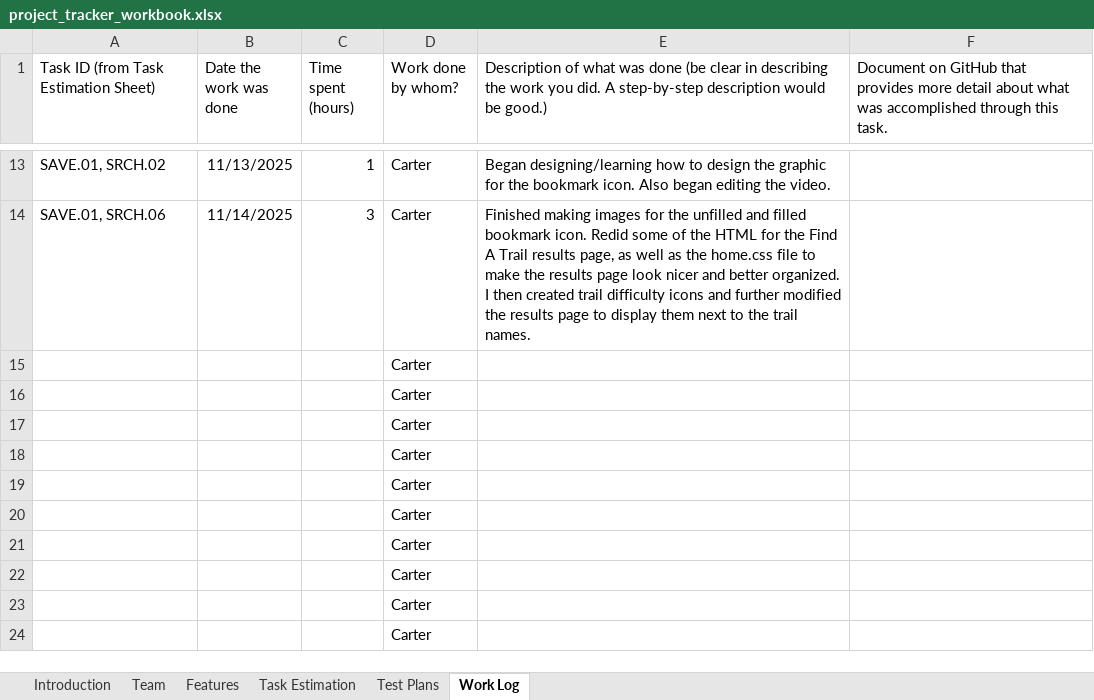
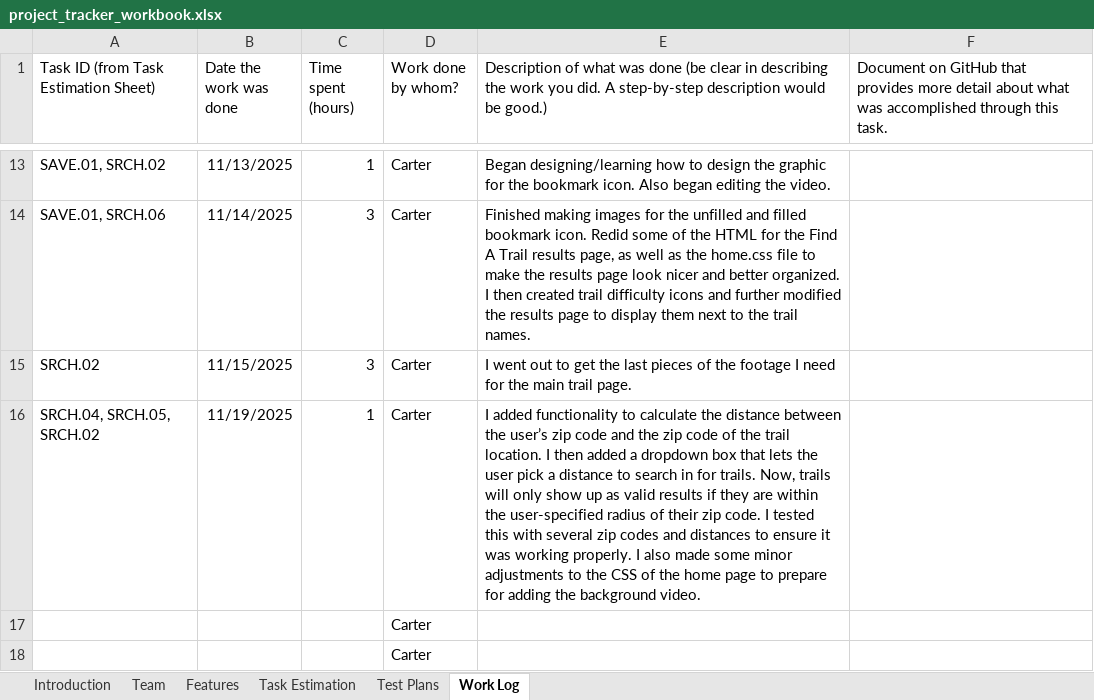
Before and after one commit to CarterS01/TrailFinder, an Excel workbook: project_tracker_workbook.xlsx, sheet Work Log, drawn as a sheet; only a part is shown, gaps mark what is left out; the shorter side is filled out with more unchanged rows; values as stored, in another font and other column widths than the file's, no borders; removed rows and columns are numbered as before the commit, all else as after; the diff names each change by its address in the sheet, - before the commit and + after, or states it on an @@ line.

```diff
--- a/project_tracker_workbook.xlsx (sheet Work Log)
+++ b/project_tracker_workbook.xlsx (sheet Work Log)
-row 15:  |  |  | Carter
-row 16:  |  |  | Carter
+row 15: SRCH.02 | 11/15/2025 | 3 | Carter | I went out to get the last pieces of the footage I need for the main trail page.
+row 16: SRCH.04, SRCH.05, SRCH.02 | 11/19/2025 | 1 | Carter | I added functionality to calculate the distance between the user’s zip code and the zip code of the trail location. I then added a dropdown box that lets the user pick a distance to search in for trails. Now, trails will only show up as valid results if they are within the user-specified radius of their zip code. I tested this with several zip codes and distances to ensure it was working properly. I also made some minor adjustments to the CSS of the home page to prepare for adding the background video.
```
Also changed, not shown: charts or pictures, 5 other files.
